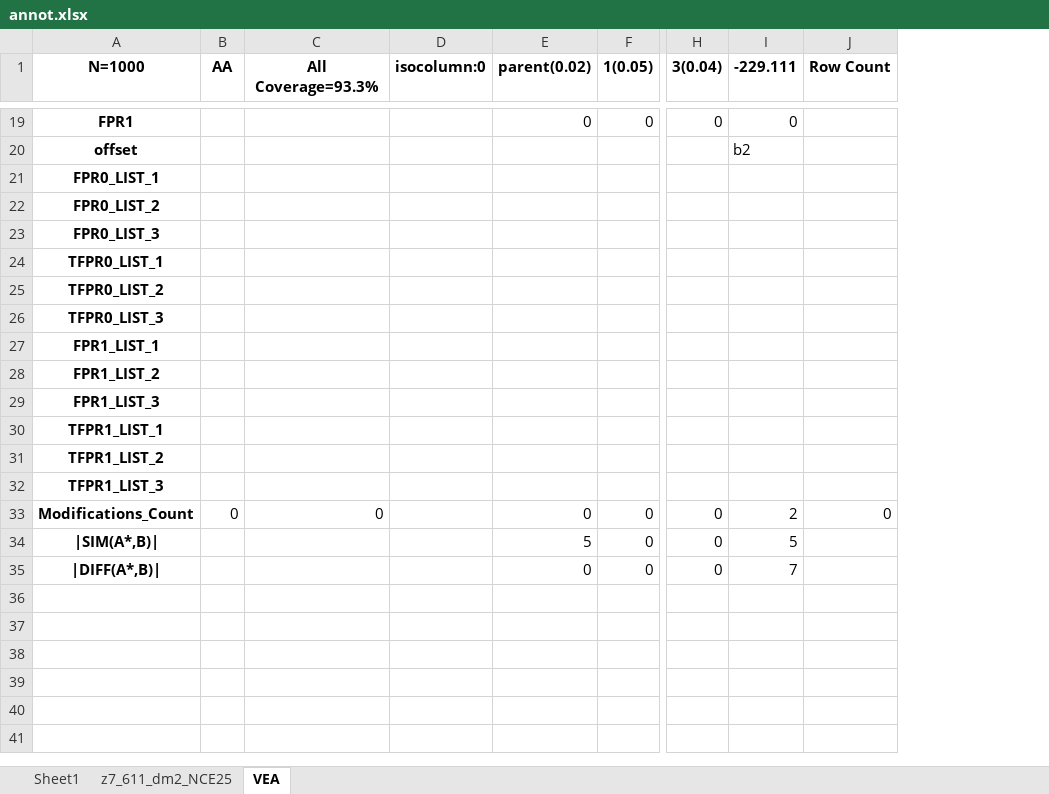
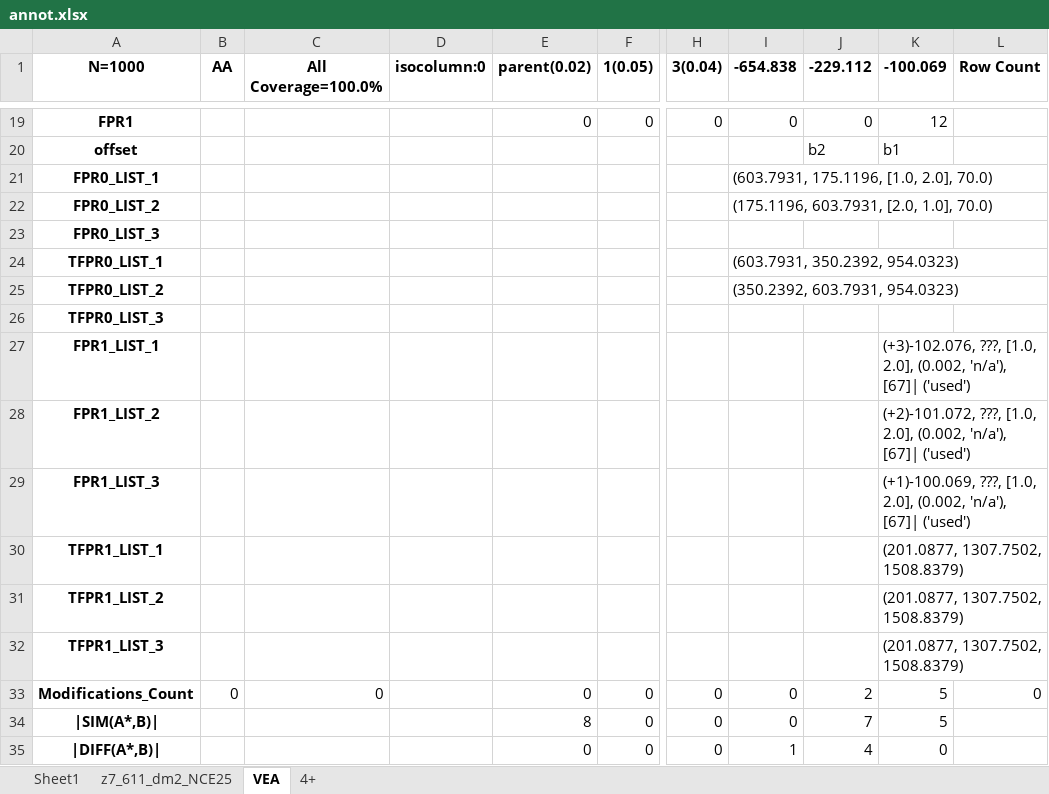
Before and after one commit to Kevinxsn/2D_spec_dict, an Excel workbook: pepline/annot.xlsx, sheet VEA, drawn as a sheet; only a part is shown, gaps mark what is left out; values as stored, in another font and other column widths than the file's, no borders; the diff covers the shown part only; the diff names each change by its address in the sheet, - before the commit and + after, or states it on an @@ line.

```diff
--- a/pepline/annot.xlsx (sheet VEA)
+++ b/pepline/annot.xlsx (sheet VEA)
+sheet tab: 4+
+column J (-229.112), rows 19-35: 0 | b2 |  |  |  |  |  |  |  |  |  |  |  |  | 2 | 7 | 4
+column K (-100.069), rows 19-35: 12 | b1 |  |  |  |  |  |  | (+3)-102.076, ???, [1.0, 2.0], (0.002, 'n/a'), [67]| ('used') | (+2)-101.072, ???, [1.0, 2.0], (0.002, 'n/a'), [67]| ('used') | (+1)-100.069, ???, [1.0, 2.0], (0.002, 'n/a'), [67]| ('used') | (201.0877, 1307.7502, 1508.8379) | (201.0877, 1307.7502, 1508.8379) | (201.0877, 1307.7502, 1508.8379) | 5 | 5 | 0
-C1: All Coverage=93.3%
+C1: All Coverage=100.0%
-I1: -229.111
+I1: -654.838
-I20 (-654.838): b2
+I20 (-654.838): (empty)
-I21 (-654.838): (empty)
+I21 (-654.838): (603.7931, 175.1196, [1.0, 2.0], 70.0)
-I22 (-654.838): (empty)
+I22 (-654.838): (175.1196, 603.7931, [2.0, 1.0], 70.0)
-I24 (-654.838): (empty)
+I24 (-654.838): (603.7931, 350.2392, 954.0323)
-I25 (-654.838): (empty)
+I25 (-654.838): (350.2392, 603.7931, 954.0323)
-I33 (-654.838): 2
+I33 (-654.838): 0
-E34 (parent(0.02)): 5
+E34 (parent(0.02)): 8
-I34 (-654.838): 5
+I34 (-654.838): 0
-I35 (-654.838): 7
+I35 (-654.838): 1
```
Also changed, not shown: 31 edited cells elsewhere in this sheet, 18 other files.
